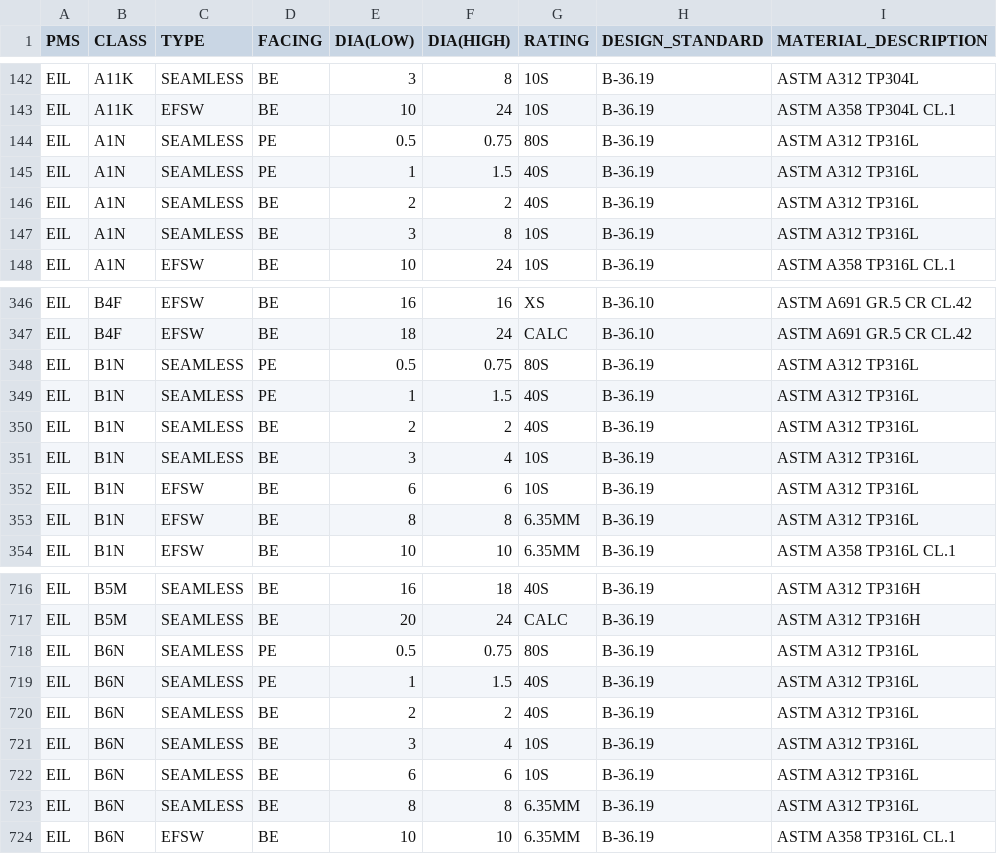
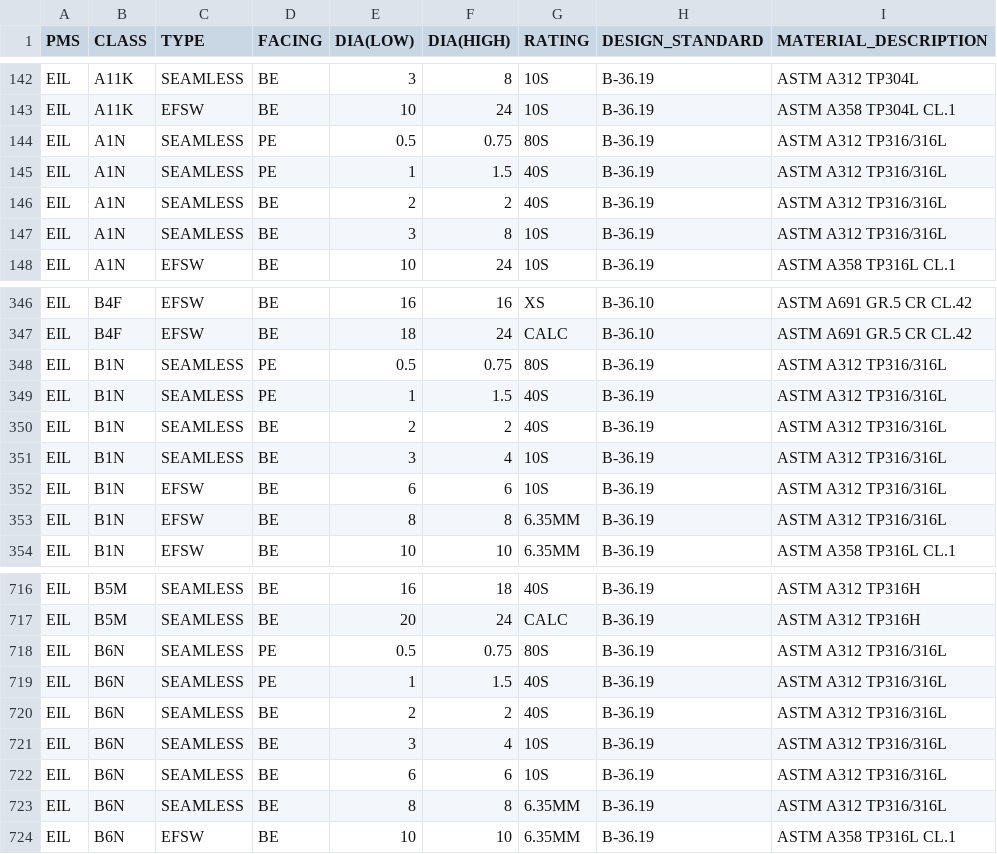
Before and after one commit to Pranjal-Parmar11/IOCL_PipeSpec, a CSV file: backend/data/PMS_EIL.csv, drawn as a sheet; only a part is shown, gaps mark what is left out.

Commit message:
processed 3

```diff
--- a/backend/data/PMS_EIL.csv
+++ b/backend/data/PMS_EIL.csv
@@ -143,6 +143,6 @@ EIL,A11K,SEAMLESS,BE,3,8,10S,B-36.19,ASTM A312 TP304L
 EIL,A11K,EFSW,BE,10,24,10S,B-36.19,ASTM A358 TP304L CL.1
-EIL,A1N,SEAMLESS,PE,0.5,0.75,80S,B-36.19,ASTM A312 TP316L
-EIL,A1N,SEAMLESS,PE,1,1.5,40S,B-36.19,ASTM A312 TP316L
-EIL,A1N,SEAMLESS,BE,2,2,40S,B-36.19,ASTM A312 TP316L
-EIL,A1N,SEAMLESS,BE,3,8,10S,B-36.19,ASTM A312 TP316L
+EIL,A1N,SEAMLESS,PE,0.5,0.75,80S,B-36.19,ASTM A312 TP316/316L
+EIL,A1N,SEAMLESS,PE,1,1.5,40S,B-36.19,ASTM A312 TP316/316L
+EIL,A1N,SEAMLESS,BE,2,2,40S,B-36.19,ASTM A312 TP316/316L
+EIL,A1N,SEAMLESS,BE,3,8,10S,B-36.19,ASTM A312 TP316/316L
 EIL,A1N,EFSW,BE,10,24,10S,B-36.19,ASTM A358 TP316L CL.1
@@ -347,8 +347,8 @@ EIL,B4F,EFSW,BE,16,16,XS,B-36.10,ASTM A691 GR.5 CR CL.42
 EIL,B4F,EFSW,BE,18,24,CALC,B-36.10,ASTM A691 GR.5 CR CL.42
-EIL,B1N,SEAMLESS,PE,0.5,0.75,80S,B-36.19,ASTM A312 TP316L
-EIL,B1N,SEAMLESS,PE,1,1.5,40S,B-36.19,ASTM A312 TP316L
-EIL,B1N,SEAMLESS,BE,2,2,40S,B-36.19,ASTM A312 TP316L
-EIL,B1N,SEAMLESS,BE,3,4,10S,B-36.19,ASTM A312 TP316L
-EIL,B1N,EFSW,BE,6,6,10S,B-36.19,ASTM A312 TP316L
-EIL,B1N,EFSW,BE,8,8,6.35MM,B-36.19,ASTM A312 TP316L
+EIL,B1N,SEAMLESS,PE,0.5,0.75,80S,B-36.19,ASTM A312 TP316/316L
+EIL,B1N,SEAMLESS,PE,1,1.5,40S,B-36.19,ASTM A312 TP316/316L
+EIL,B1N,SEAMLESS,BE,2,2,40S,B-36.19,ASTM A312 TP316/316L
+EIL,B1N,SEAMLESS,BE,3,4,10S,B-36.19,ASTM A312 TP316/316L
+EIL,B1N,EFSW,BE,6,6,10S,B-36.19,ASTM A312 TP316/316L
+EIL,B1N,EFSW,BE,8,8,6.35MM,B-36.19,ASTM A312 TP316/316L
 EIL,B1N,EFSW,BE,10,10,6.35MM,B-36.19,ASTM A358 TP316L CL.1
@@ -717,8 +717,8 @@ EIL,B5M,SEAMLESS,BE,16,18,40S,B-36.19,ASTM A312 TP316H
 EIL,B5M,SEAMLESS,BE,20,24,CALC,B-36.19,ASTM A312 TP316H
-EIL,B6N,SEAMLESS,PE,0.5,0.75,80S,B-36.19,ASTM A312 TP316L
-EIL,B6N,SEAMLESS,PE,1,1.5,40S,B-36.19,ASTM A312 TP316L
-EIL,B6N,SEAMLESS,BE,2,2,40S,B-36.19,ASTM A312 TP316L
-EIL,B6N,SEAMLESS,BE,3,4,10S,B-36.19,ASTM A312 TP316L
-EIL,B6N,SEAMLESS,BE,6,6,10S,B-36.19,ASTM A312 TP316L
-EIL,B6N,SEAMLESS,BE,8,8,6.35MM,B-36.19,ASTM A312 TP316L
+EIL,B6N,SEAMLESS,PE,0.5,0.75,80S,B-36.19,ASTM A312 TP316/316L
+EIL,B6N,SEAMLESS,PE,1,1.5,40S,B-36.19,ASTM A312 TP316/316L
+EIL,B6N,SEAMLESS,BE,2,2,40S,B-36.19,ASTM A312 TP316/316L
+EIL,B6N,SEAMLESS,BE,3,4,10S,B-36.19,ASTM A312 TP316/316L
+EIL,B6N,SEAMLESS,BE,6,6,10S,B-36.19,ASTM A312 TP316/316L
+EIL,B6N,SEAMLESS,BE,8,8,6.35MM,B-36.19,ASTM A312 TP316/316L
 EIL,B6N,EFSW,BE,10,10,6.35MM,B-36.19,ASTM A358 TP316L CL.1
```
